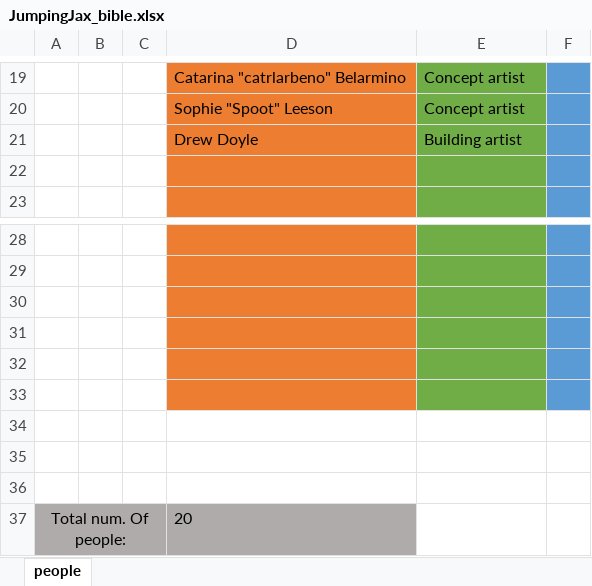
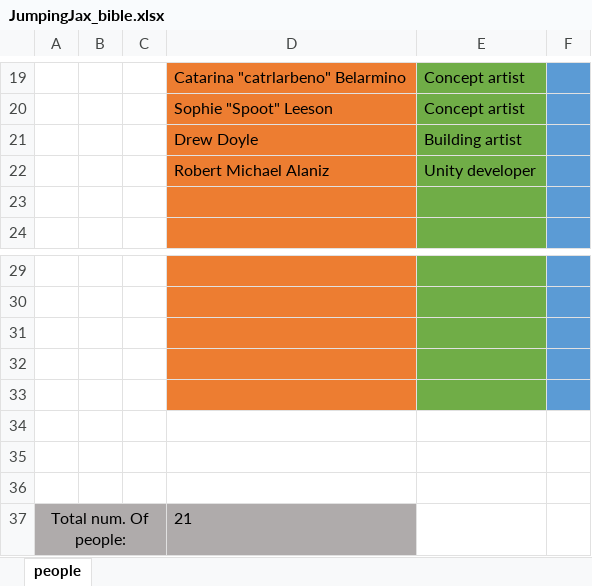
Before and after one commit to CaosCreations/JJ-Documentation, an Excel workbook: JumpingJax_bible.xlsx, sheet people, drawn as a sheet; only a part is shown, gaps mark what is left out; values as stored, in another font and other column widths than the file's, no borders; removed rows and columns are numbered as before the commit, all else as after; the diff names each change by its address in the sheet, - before the commit and + after, or states it on an @@ line.

Commit message:
added michael

```diff
--- a/JumpingJax_bible.xlsx (sheet people)
+++ b/JumpingJax_bible.xlsx (sheet people)
+row 22:  |  |  | Robert Michael Alaniz | Unity developer
-D34 fill: #ED7D31
+D34 fill: none
-E34 fill: #70AD47
+E34 fill: none
-F34 fill: #5B9BD5
+F34 fill: none
-row 36: (empty)
-D37: 20
+D37: 21
```
